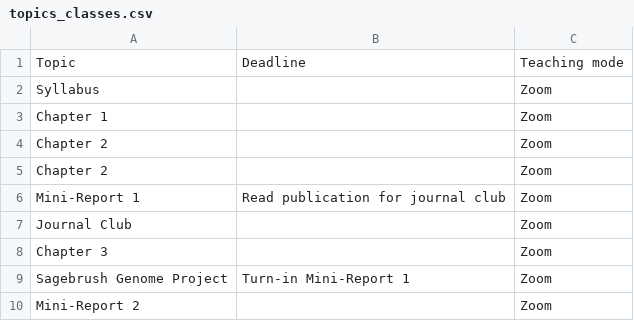
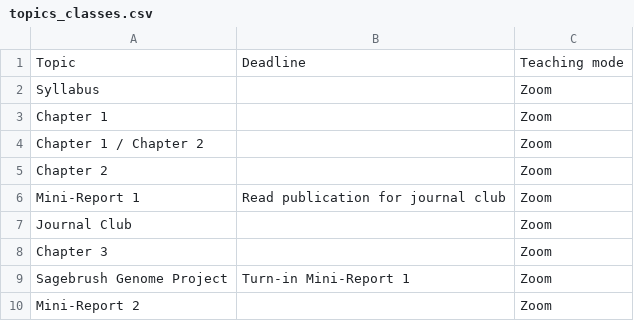
Before and after one commit to svenbuerki/Genomics-Bioinformatics, a CSV file: Data/topics_classes.csv, drawn as a sheet; only a part is shown.

```diff
--- a/Data/topics_classes.csv
+++ b/Data/topics_classes.csv
@@ -3,3 +3,3 @@ Syllabus,,Zoom
 Chapter 1,,Zoom
-Chapter 2,,Zoom
+Chapter 1 / Chapter 2,,Zoom
 Chapter 2,,Zoom
```
Also changed, not shown: 5 other files.
